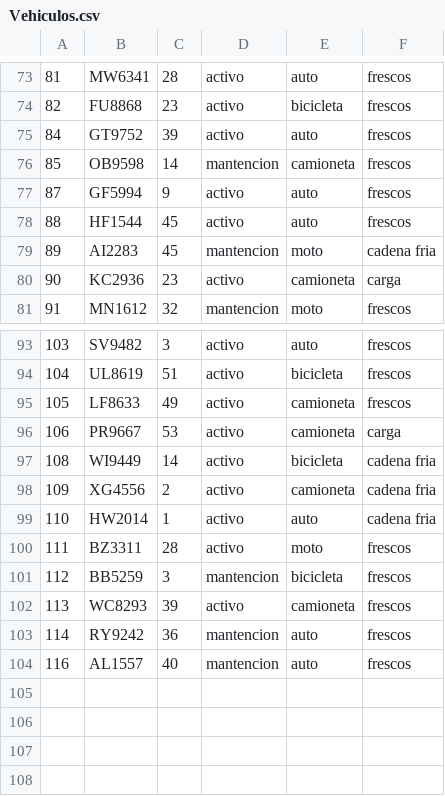
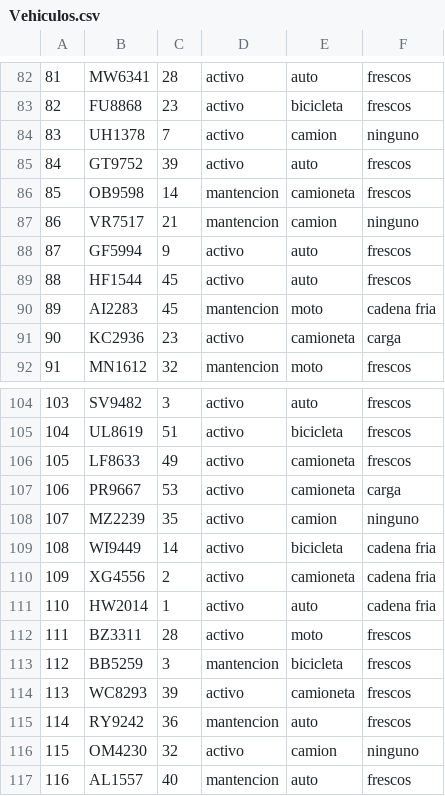
Before and after one commit to drosselot/BBDD_84, a CSV file: Trabajo/Reales/Vehiculos.csv, drawn as a sheet; only a part is shown, gaps mark what is left out; the diff covers the shown part only.

```diff
--- a/Trabajo/Reales/Vehiculos.csv
+++ b/Trabajo/Reales/Vehiculos.csv
@@ -74,4 +83,6 @@
 82,FU8868,23,activo,bicicleta,frescos
+83,UH1378,7,activo, camion,ninguno
 84,GT9752,39,activo,auto,frescos
 85,OB9598,14,mantencion,camioneta,frescos
+86,VR7517,21,mantencion, camion,ninguno
 87,GF5994,9,activo,auto,frescos
@@ -96,2 +107,3 @@
 106,PR9667,53,activo,camioneta,carga
+107,MZ2239,35,activo, camion,ninguno
 108,WI9449,14,activo,bicicleta,cadena fria
@@ -103,2 +115,3 @@
 114,RY9242,36,mantencion,auto,frescos
+115,OM4230,32,activo, camion,ninguno
 116,AL1557,40,mantencion,auto,frescos
```
Also changed, not shown: 9 added rows elsewhere in this file, Trabajo/Reales/Cobertura.csv, Trabajo/Reales/Direcciones.csv, 5 other files.
